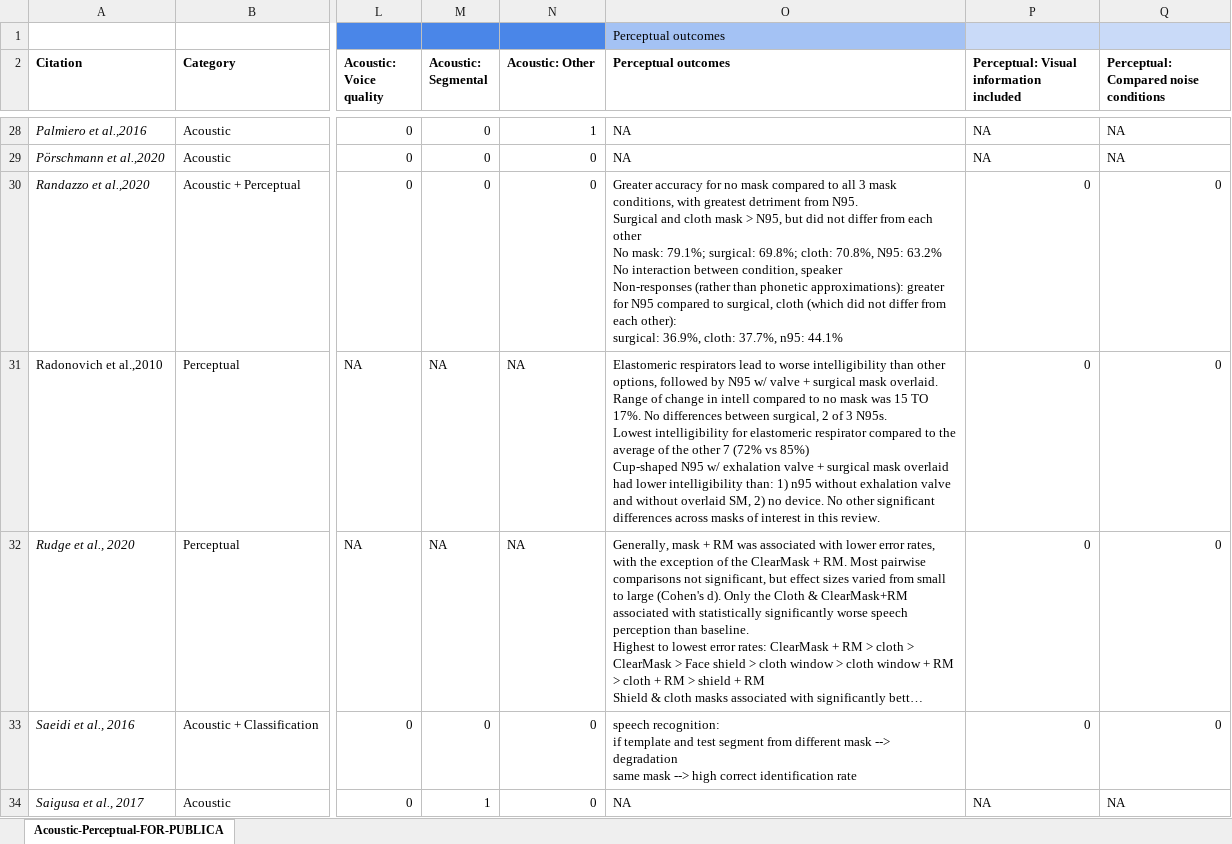
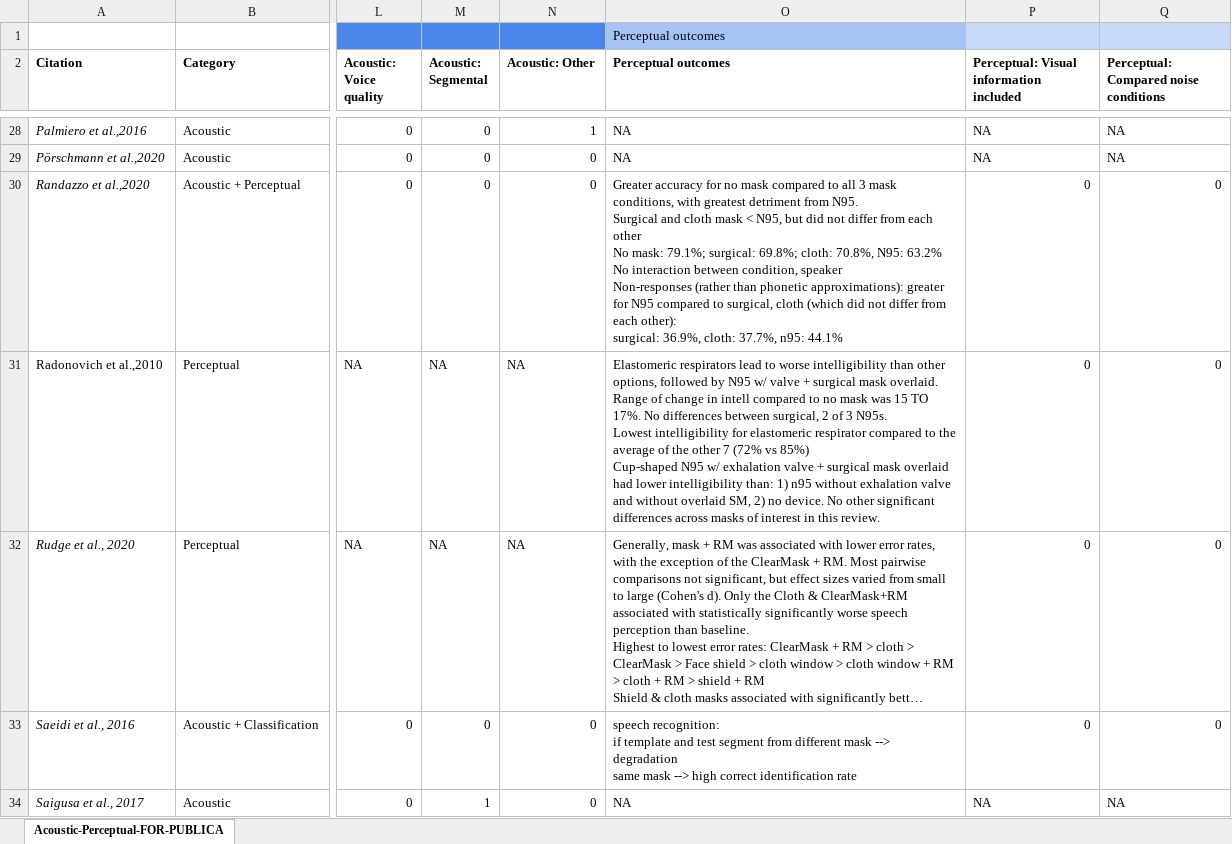
Before and after one commit to thealk/Speech-In-Masks_scoping_review, an Excel workbook: sim_scoping_data_full.xlsx, sheet Acoustic-Perceptual-FOR-PUBLICA, drawn as a sheet; only a part is shown, gaps mark what is left out; long unchanged cells end in …; values as stored, in another font and other column widths than the file's, no borders; the diff names each change by its address in the sheet, - before the commit and + after, or states it on an @@ line.

Commit message:
Minor updates to scoping review data for resubmission

```diff
--- a/sim_scoping_data_full.xlsx (sheet Acoustic-Perceptual-FOR-PUBLICA)
+++ b/sim_scoping_data_full.xlsx (sheet Acoustic-Perceptual-FOR-PUBLICA)
-O30 (Perceptual outcomes): …cloth mask > N95, but…
+O30 (Perceptual outcomes): …cloth mask < N95, but…
```
